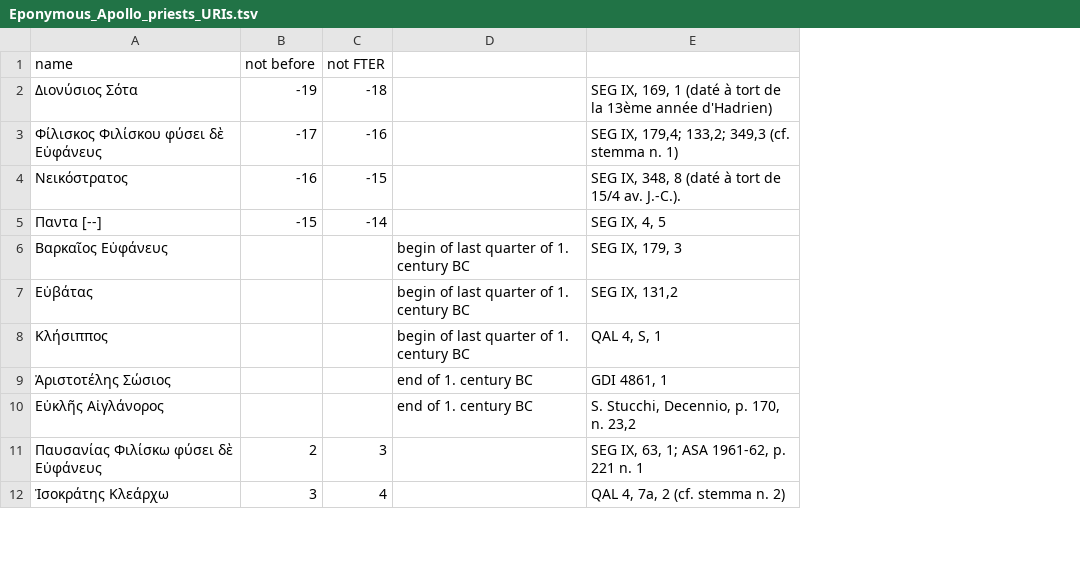
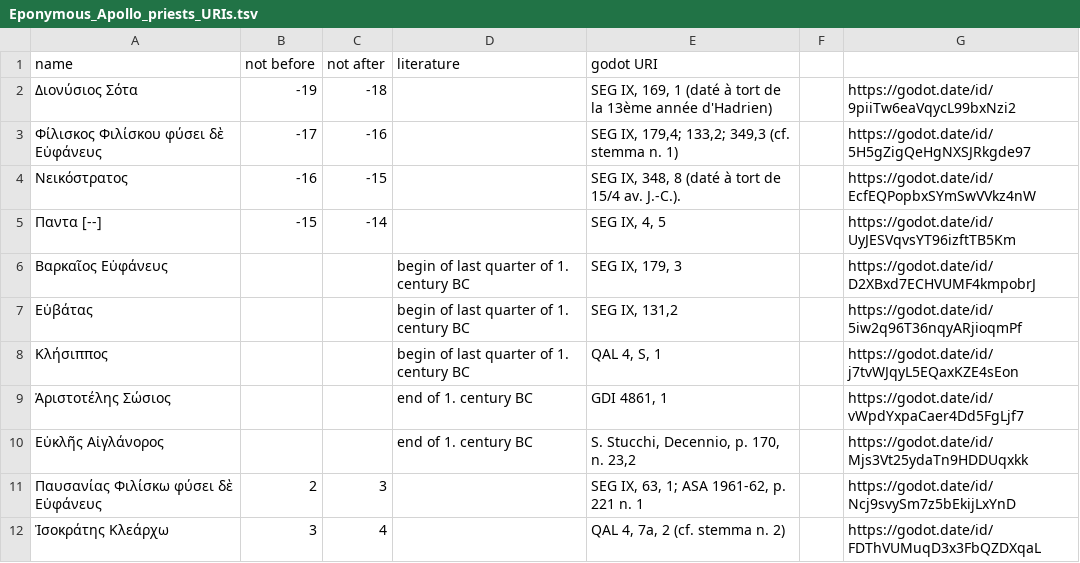
Before and after one commit to wenamun/godot-prototype, a TSV file: data/Eponymous_Apollo_priests_URIs.tsv, drawn as a sheet; only a part is shown; the diff names each change by its address in the sheet, - before the commit and + after, or states it on an @@ line.

Commit message:
added line with column labels as first row

```diff
--- a/data/Eponymous_Apollo_priests_URIs.tsv
+++ b/data/Eponymous_Apollo_priests_URIs.tsv
+column F, empty
+column G, rows 2-12: https://godot.date/id/9piiTw6eaVqycL99bxNzi2 | https://godot.date/id/5H5gZigQeHgNXSJRkgde97 | https://godot.date/id/EcfEQPopbxSYmSwVVkz4nW | https://godot.date/id/UyJESVqvsYT96izftTB5Km | https://godot.date/id/D2XBxd7ECHVUMF4kmpobrJ | https://godot.date/id/5iw2q96T36nqyARjioqmPf | https://godot.date/id/j7tvWJqyL5EQaxKZE4sEon | https://godot.date/id/vWpdYxpaCaer4Dd5FgLjf7 | https://godot.date/id/Mjs3Vt25ydaTn9HDDUqxkk | https://godot.date/id/Ncj9svySm7z5bEkijLxYnD | https://godot.date/id/FDThVUMuqD3x3FbQZDXqaL
-C1: not FTER
+C1: not after
-D1: (empty)
+D1: literature
-E1: (empty)
+E1: godot URI
```
Also changed, not shown: data/edh_tr_pot_numbers_uids.tsv.
